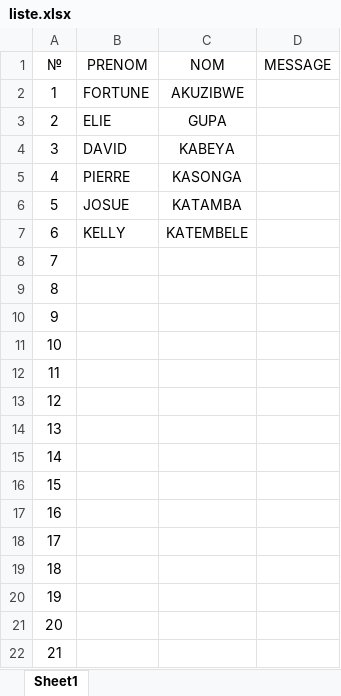
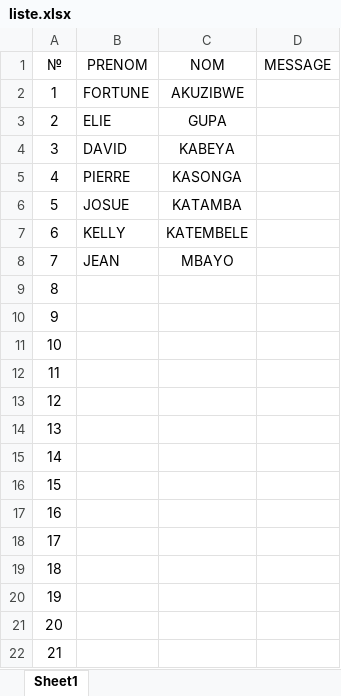
Before and after one commit to jeanKhal/JEloveStory, an Excel workbook: src/liste.xlsx, sheet Sheet1, drawn as a sheet; values as stored, in another font and other column widths than the file's, no borders; the diff names each change by its address in the sheet, - before the commit and + after, or states it on an @@ line.

```diff
--- a/src/liste.xlsx (sheet Sheet1)
+++ b/src/liste.xlsx (sheet Sheet1)
-B8 (PRENOM): (empty)
+B8 (PRENOM): JEAN
-C8 (NOM): (empty)
+C8 (NOM): MBAYO
```
Also changed, not shown: 5 other files.
